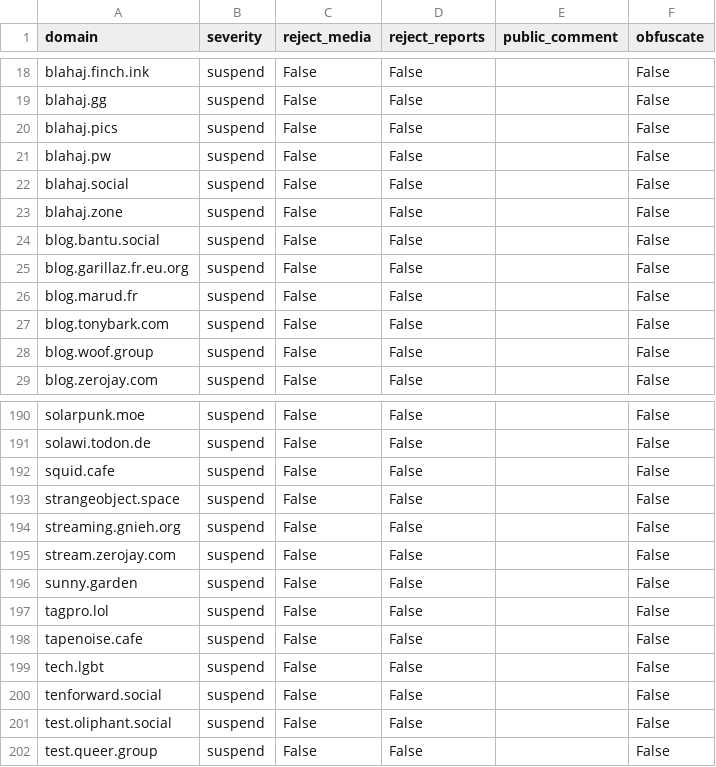
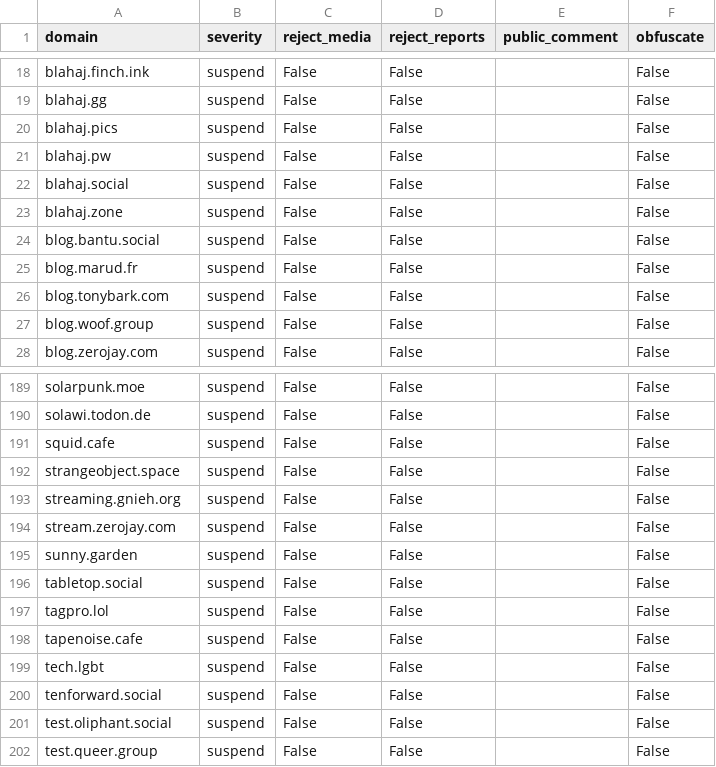
Before and after one commit to kromonos/fedi-health, a CSV file: _unified_tier0_blocklist.csv, drawn as a sheet; only a part is shown, gaps mark what is left out; removed rows and columns are numbered as before the commit, all else as after; the diff names each change by its address in the sheet, - before the commit and + after, or states it on an @@ line.

```diff
--- a/_unified_tier0_blocklist.csv
+++ b/_unified_tier0_blocklist.csv
-row 25: blog.garillaz.fr.eu.org | suspend | False | False |  | False
+row 196: tabletop.social | suspend | False | False |  | False
```
Also changed, not shown: _unified_tier1_blocklist.csv, _unified_tier2_blocklist.csv, 1 other file.
